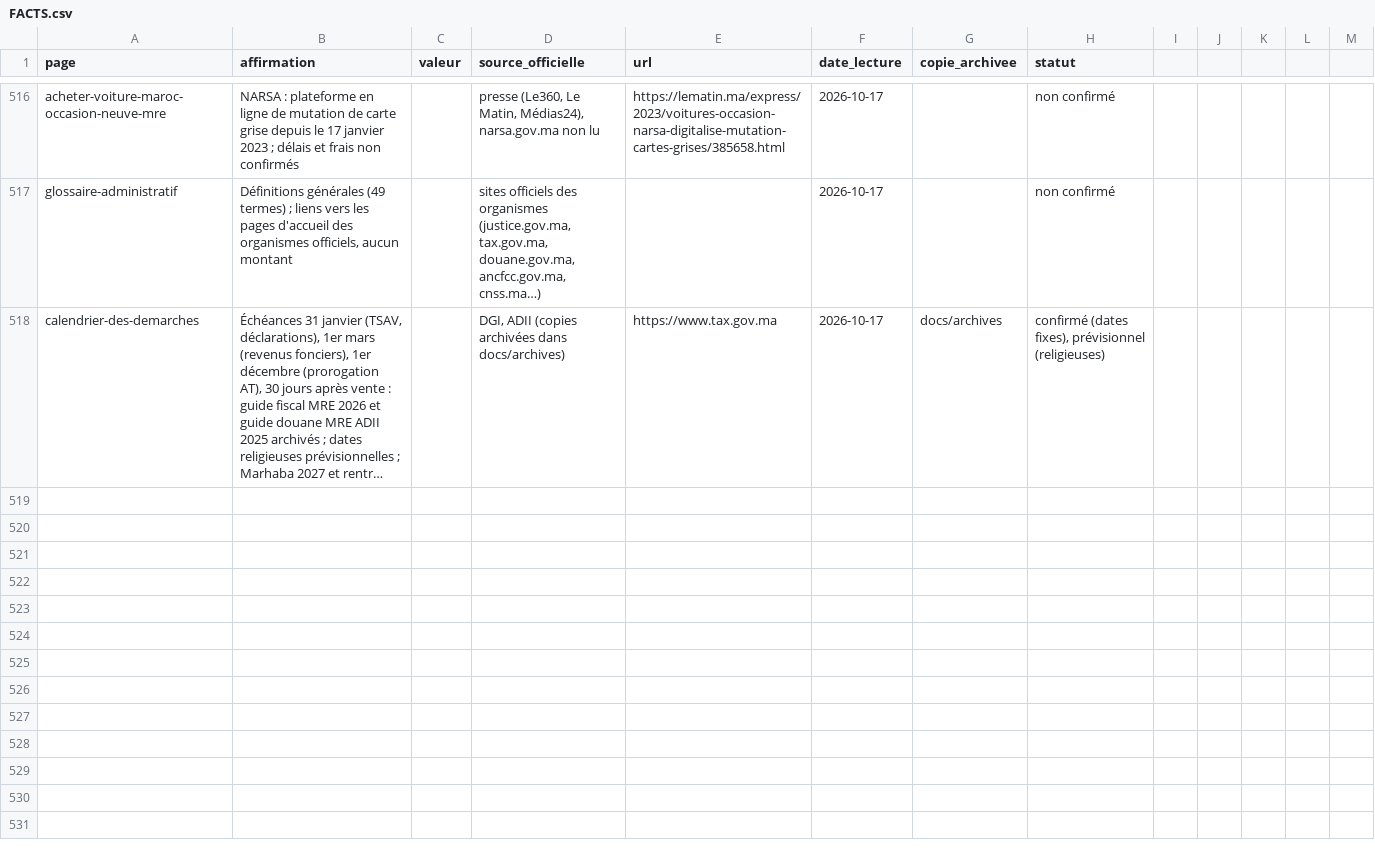
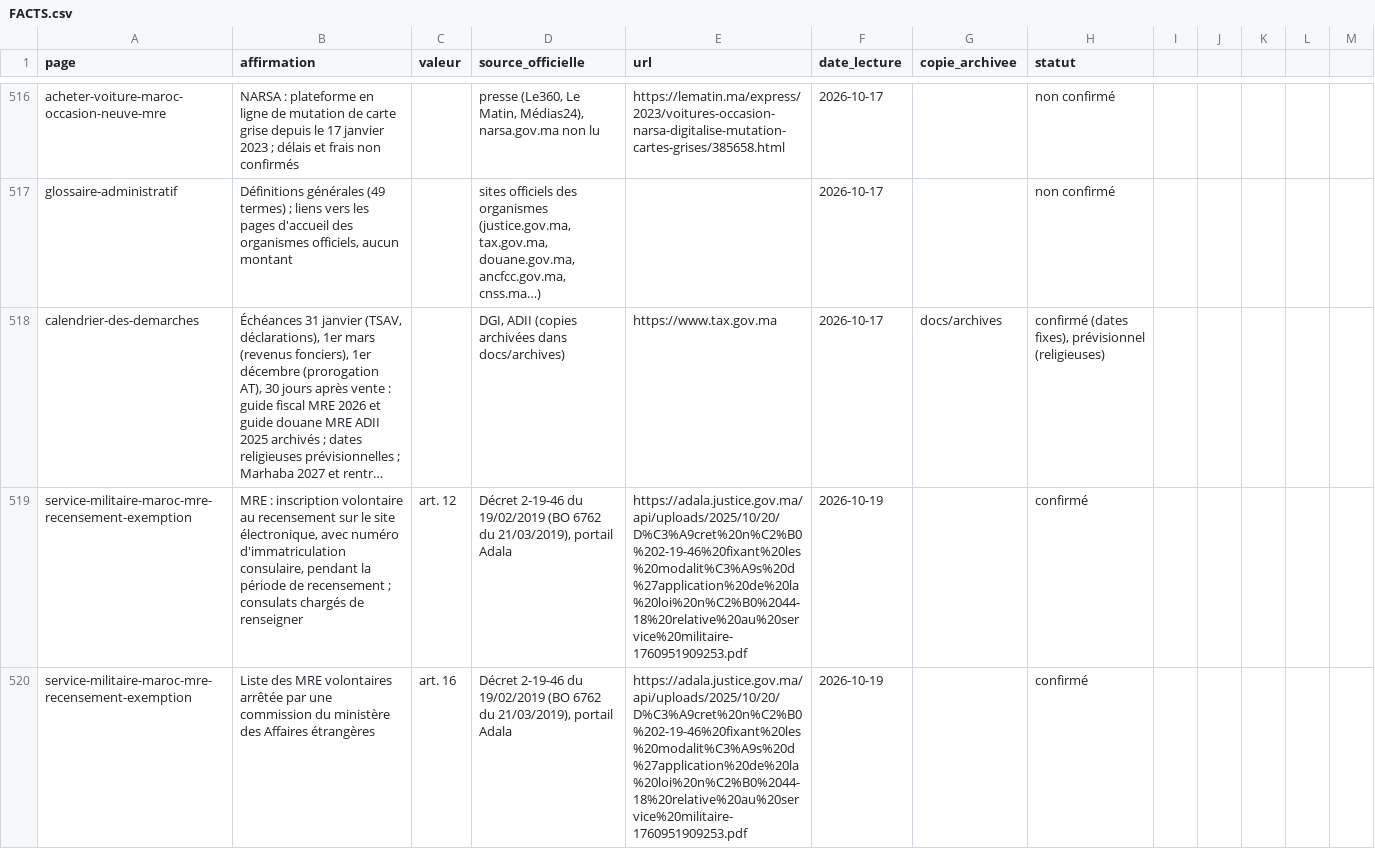
Before and after one commit to drhouse2013/SahlaMaroc, a CSV file: docs/FACTS.csv, drawn as a sheet; only a part is shown, gaps mark what is left out; long unchanged cells end in …; the diff covers the shown part only; the diff names each change by its address in the sheet, - before the commit and + after, or states it on an @@ line.

Commit message:
Mise a jour automatique Sahla Maroc (19/10/2026)

```diff
--- a/docs/FACTS.csv
+++ b/docs/FACTS.csv
+row 519: service-militaire-maroc-mre-recensement-exemption | MRE : inscription volontaire au recensement sur le site électronique, avec numéro d'immatriculation consulaire, pendant la période de recensement ; consulats chargés de renseigner | art. 12 | Décret 2-19-46 du 19/02/2019 (BO 6762 du 21/03/2019), portail Adala | https://adala.justice.gov.ma/api/uploads/2025/10/20/D%C3%A9cret%20n%C2%B0%202-19-46%20fixant%20les%20modalit%C3%A9s%20d%27application%20de%20la%20loi%20n%C2%B0%2044-18%20relative%20au%20service%20militaire-1760951909253.pdf | 2026-10-19 |  | confirmé
+row 520: service-militaire-maroc-mre-recensement-exemption | Liste des MRE volontaires arrêtée par une commission du ministère des Affaires étrangères | art. 16 | Décret 2-19-46 du 19/02/2019 (BO 6762 du 21/03/2019), portail Adala | https://adala.justice.gov.ma/api/uploads/2025/10/20/D%C3%A9cret%20n%C2%B0%202-19-46%20fixant%20les%20modalit%C3%A9s%20d%27application%20de%20la%20loi%20n%C2%B0%2044-18%20relative%20au%20service%20militaire-1760951909253.pdf | 2026-10-19 |  | confirmé
```
Also changed, not shown: 5 added rows elsewhere in this file, 9 other files.
